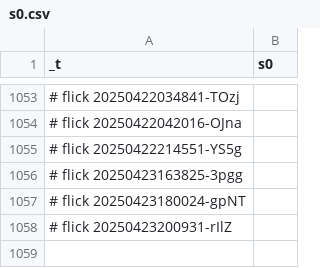
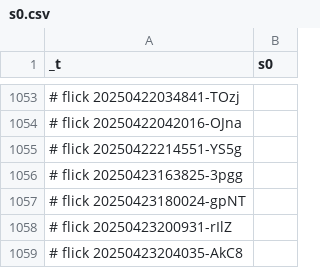
Before and after one commit to abikesa/manhattan, a CSV file: kitabo/ensi/ukubona/donorcase/test4/assets/csv/s0.csv, drawn as a sheet; only a part is shown, gaps mark what is left out; the diff names each change by its address in the sheet, - before the commit and + after, or states it on an @@ line.

Commit message:
kitabo/ensi/ukubona/donorcase/test4/assets/csv/s0.csv

```diff
--- a/kitabo/ensi/ukubona/donorcase/test4/assets/csv/s0.csv
+++ b/kitabo/ensi/ukubona/donorcase/test4/assets/csv/s0.csv
+row 1059: # flick 20250423204035-AkC8
```
